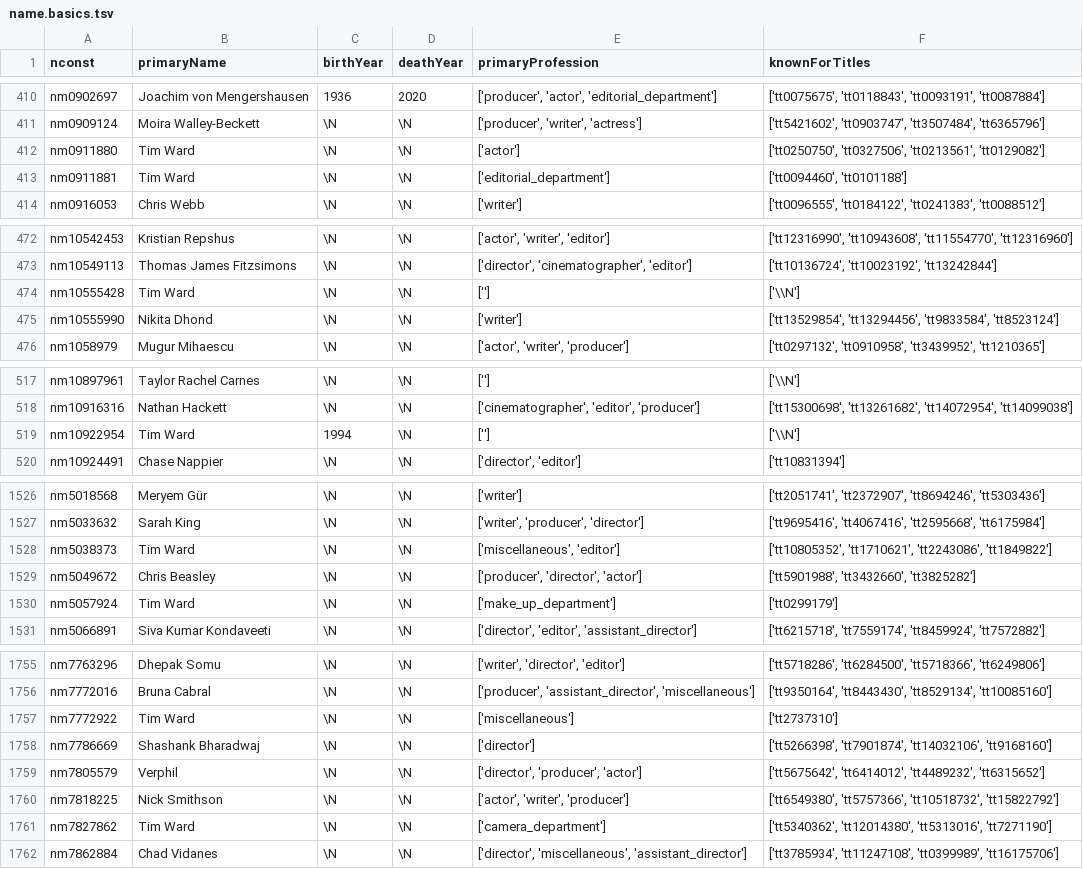
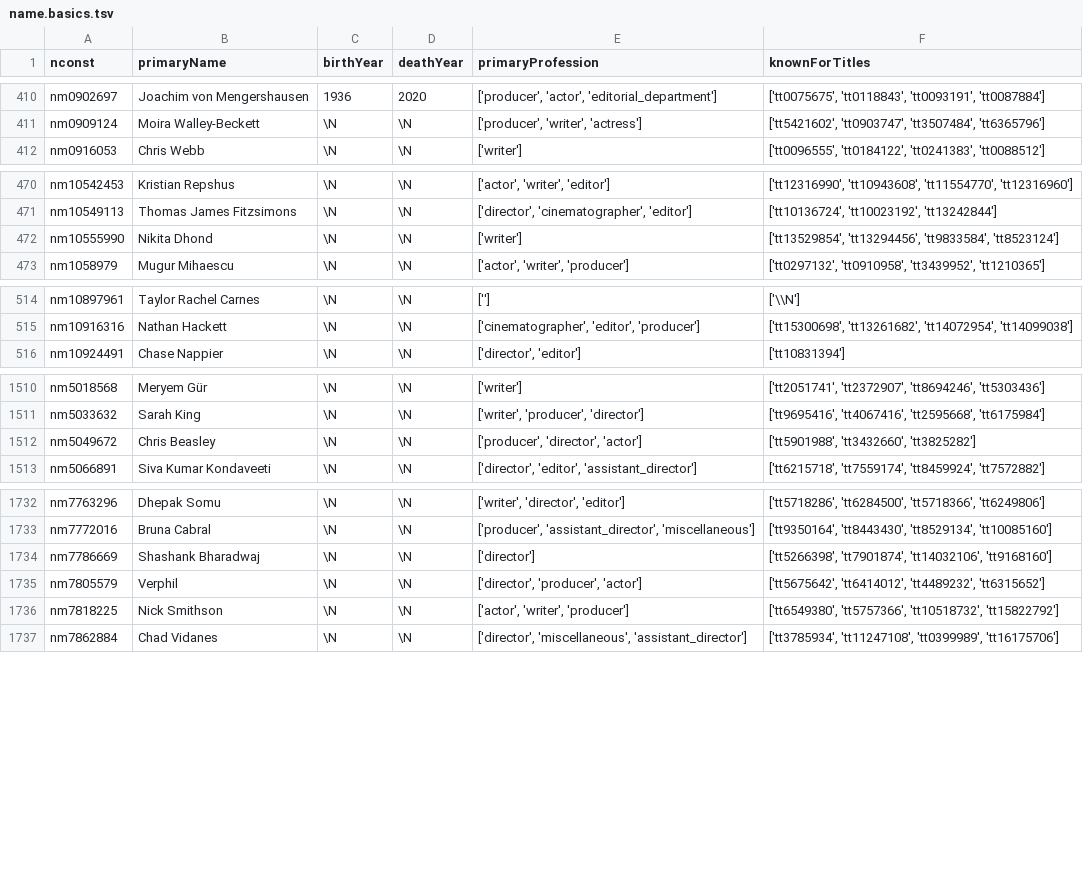
Before and after one commit to CluedIn-io/CluedIn.Crawling.IMDb, a TSV file: src/IMDb.Infrastructure/tsv/name.basics.tsv, drawn as a sheet; only a part is shown, gaps mark what is left out; the diff covers the shown part only.

```diff
--- a/src/IMDb.Infrastructure/tsv/name.basics.tsv
+++ b/src/IMDb.Infrastructure/tsv/name.basics.tsv
@@ -411,4 +411,2 @@ nm0902697	Joachim von Mengershausen	1936	2020	['producer', 'actor', 'editorial_d
 nm0909124	Moira Walley-Beckett	\N	\N	['producer', 'writer', 'actress']	['tt5421602', 'tt0903747', 'tt3507484', 'tt6365796']
-nm0911880	Tim Ward	\N	\N	['actor']	['tt0250750', 'tt0327506', 'tt0213561', 'tt0129082']
-nm0911881	Tim Ward	\N	\N	['editorial_department']	['tt0094460', 'tt0101188']
 nm0916053	Chris Webb	\N	\N	['writer']	['tt0096555', 'tt0184122', 'tt0241383', 'tt0088512']
@@ -473,3 +471,2 @@ nm10542453	Kristian Repshus	\N	\N	['actor', 'writer', 'editor']	['tt12316990', '
 nm10549113	Thomas James Fitzsimons	\N	\N	['director', 'cinematographer', 'editor']	['tt10136724', 'tt10023192', 'tt13242844']
-nm10555428	Tim Ward	\N	\N	['']	['\\N']
 nm10555990	Nikita Dhond	\N	\N	['writer']	['tt13529854', 'tt13294456', 'tt9833584', 'tt8523124']
@@ -518,3 +515,2 @@ nm10897961	Taylor Rachel Carnes	\N	\N	['']	['\\N']
 nm10916316	Nathan Hackett	\N	\N	['cinematographer', 'editor', 'producer']	['tt15300698', 'tt13261682', 'tt14072954', 'tt14099038']
-nm10922954	Tim Ward	1994	\N	['']	['\\N']
 nm10924491	Chase Nappier	\N	\N	['director', 'editor']	['tt10831394']
@@ -1527,5 +1511,3 @@ nm5018568	Meryem Gür	\N	\N	['writer']	['tt2051741', 'tt2372907', 'tt8694246', '
 nm5033632	Sarah King	\N	\N	['writer', 'producer', 'director']	['tt9695416', 'tt4067416', 'tt2595668', 'tt6175984']
-nm5038373	Tim Ward	\N	\N	['miscellaneous', 'editor']	['tt10805352', 'tt1710621', 'tt2243086', 'tt1849822']
 nm5049672	Chris Beasley	\N	\N	['producer', 'director', 'actor']	['tt5901988', 'tt3432660', 'tt3825282']
-nm5057924	Tim Ward	\N	\N	['make_up_department']	['tt0299179']
 nm5066891	Siva Kumar Kondaveeti	\N	\N	['director', 'editor', 'assistant_director']	['tt6215718', 'tt7559174', 'tt8459924', 'tt7572882']
@@ -1756,3 +1733,2 @@ nm7763296	Dhepak Somu	\N	\N	['writer', 'director', 'editor']	['tt5718286', 'tt62
 nm7772016	Bruna Cabral	\N	\N	['producer', 'assistant_director', 'miscellaneous']	['tt9350164', 'tt8443430', 'tt8529134', 'tt10085160']
-nm7772922	Tim Ward	\N	\N	['miscellaneous']	['tt2737310']
 nm7786669	Shashank Bharadwaj	\N	\N	['director']	['tt5266398', 'tt7901874', 'tt14032106', 'tt9168160']
@@ -1760,3 +1736,2 @@ nm7805579	Verphil	\N	\N	['director', 'producer', 'actor']	['tt5675642', 'tt64140
 nm7818225	Nick Smithson	\N	\N	['actor', 'writer', 'producer']	['tt6549380', 'tt5757366', 'tt10518732', 'tt15822792']
-nm7827862	Tim Ward	\N	\N	['camera_department']	['tt5340362', 'tt12014380', 'tt5313016', 'tt7271190']
 nm7862884	Chad Vidanes	\N	\N	['director', 'miscellaneous', 'assistant_director']	['tt3785934', 'tt11247108', 'tt0399989', 'tt16175706']
```
Also changed, not shown: 22 removed rows elsewhere in this file, src/IMDb.Infrastructure/tsv/title.basics.tsv, src/IMDb.Infrastructure/tsv/title.crew.tsv, 9 other files.
